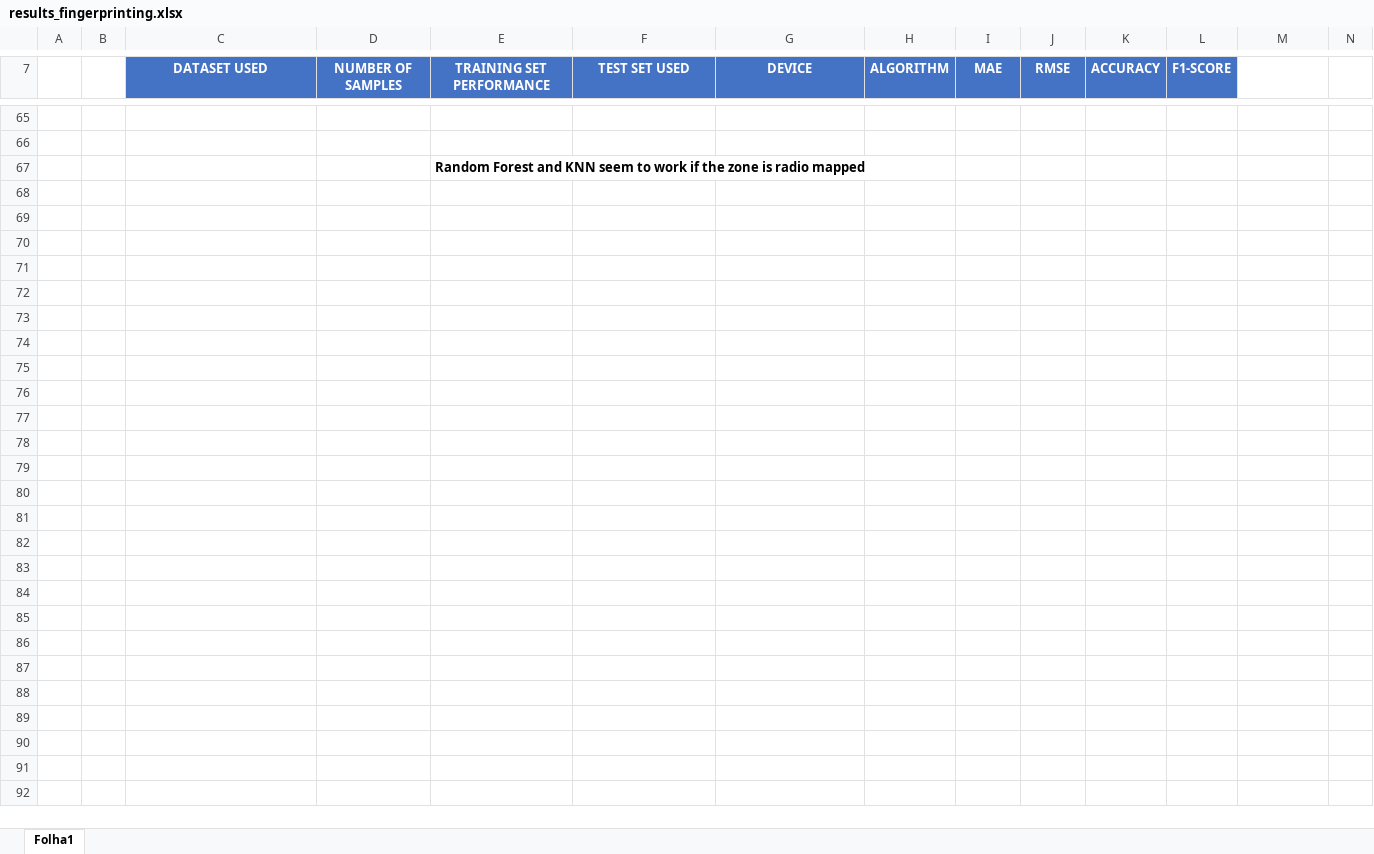
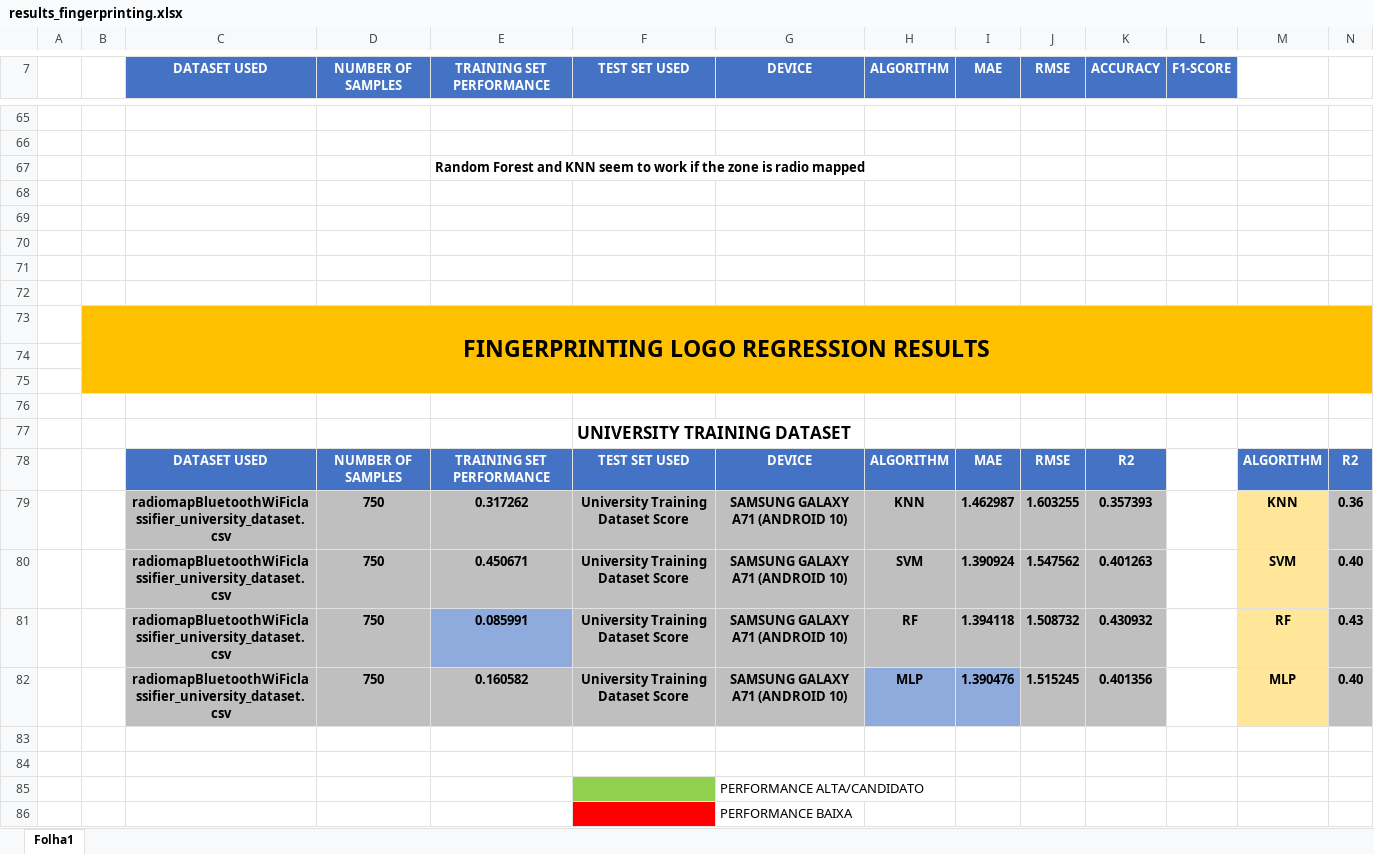
Before and after one commit to rui-pedro-porfirio/IndoorApp, an Excel workbook: Server/Notebooks/FINGERPRINT/results_fingerprinting.xlsx, sheet Folha1, drawn as a sheet; only a part is shown, gaps mark what is left out; values as stored, in another font and other column widths than the file's, no borders; charts and pictures and conditional formats and table styles not drawn; rows hold the shown columns only; the diff covers the shown part only; the diff names each change by its address in the sheet, - before the commit and + after, or states it on an @@ line.

```diff
--- a/Server/Notebooks/FINGERPRINT/results_fingerprinting.xlsx (sheet Folha1)
+++ b/Server/Notebooks/FINGERPRINT/results_fingerprinting.xlsx (sheet Folha1)
+row 68: (empty)
+row 69: (empty)
+row 70: (empty)
+row 71: (empty)
+row 72: (empty)
+row 73:  | FINGERPRINTING LOGO REGRESSION RESULTS
+row 74: (empty)
+row 75: (empty)
+row 76: (empty)
+row 77:  |  |  |  |  | UNIVERSITY TRAINING DATASET
+row 78:  |  | DATASET USED | NUMBER OF SAMPLES | TRAINING SET PERFORMANCE | TEST SET USED | DEVICE | ALGORITHM | MAE | RMSE | R2 |  | ALGORITHM | R2
+row 79:  |  | radiomapBluetoothWiFiclassifier_university_dataset.csv | 750 | 0.317262 | University Training Dataset Score | SAMSUNG GALAXY A71 (ANDROID 10) | KNN | 1.462987 | 1.603255 | 0.357393 |  | KNN | 0.36
+row 80:  |  | radiomapBluetoothWiFiclassifier_university_dataset.csv | 750 | 0.450671 | University Training Dataset Score | SAMSUNG GALAXY A71 (ANDROID 10) | SVM | 1.390924 | 1.547562 | 0.401263 |  | SVM | 0.40
+row 81:  |  | radiomapBluetoothWiFiclassifier_university_dataset.csv | 750 | 0.085991 | University Training Dataset Score | SAMSUNG GALAXY A71 (ANDROID 10) | RF | 1.394118 | 1.508732 | 0.430932 |  | RF | 0.43
+row 82:  |  | radiomapBluetoothWiFiclassifier_university_dataset.csv | 750 | 0.160582 | University Training Dataset Score | SAMSUNG GALAXY A71 (ANDROID 10) | MLP | 1.390476 | 1.515245 | 0.401356 |  | MLP | 0.40
+row 83: (empty)
+row 84: (empty)
+row 85:  |  |  |  |  |  | PERFORMANCE ALTA/CANDIDATO
+row 86:  |  |  |  |  |  | PERFORMANCE BAIXA
```
Also changed, not shown: 28 added rows and cell formats elsewhere in this sheet, charts or pictures, Server/Notebooks/PROXIMITY/results.xlsx, 6 other files.
